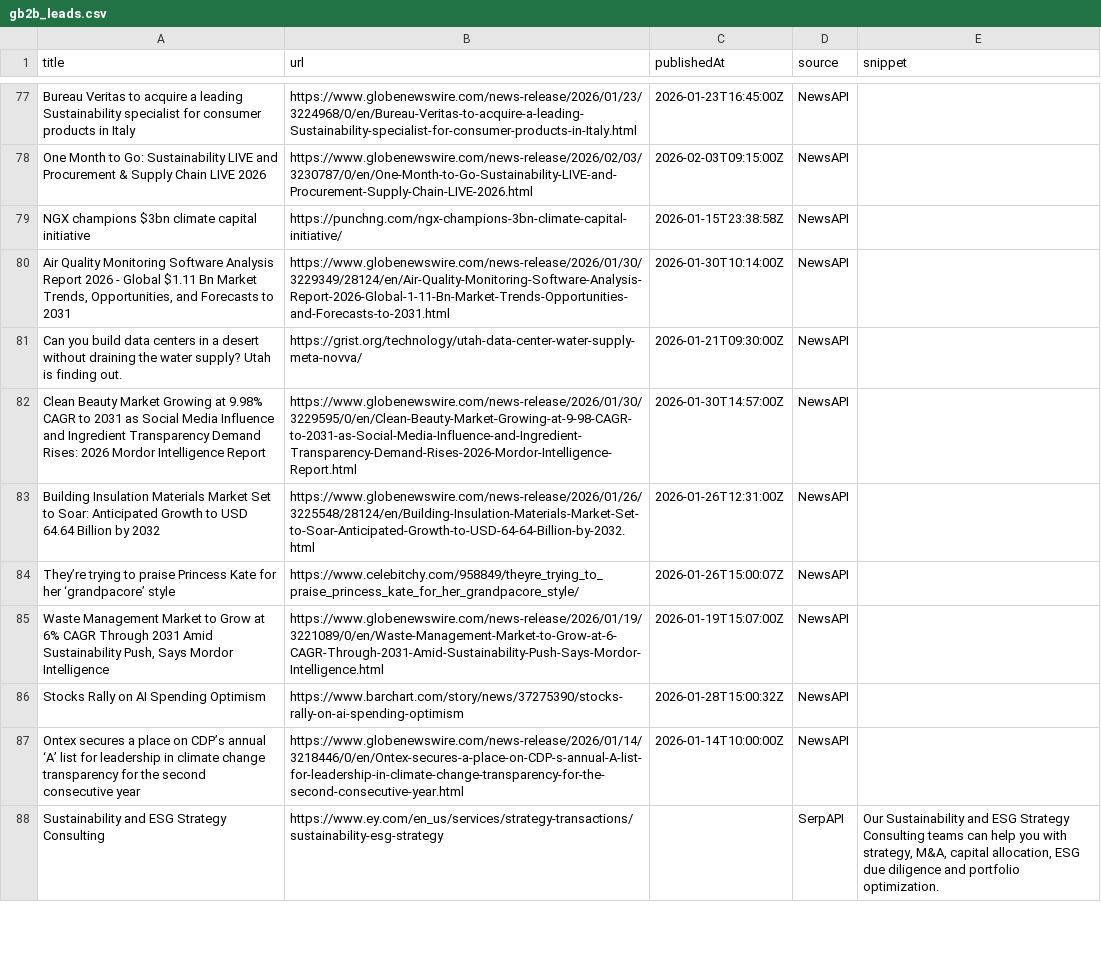
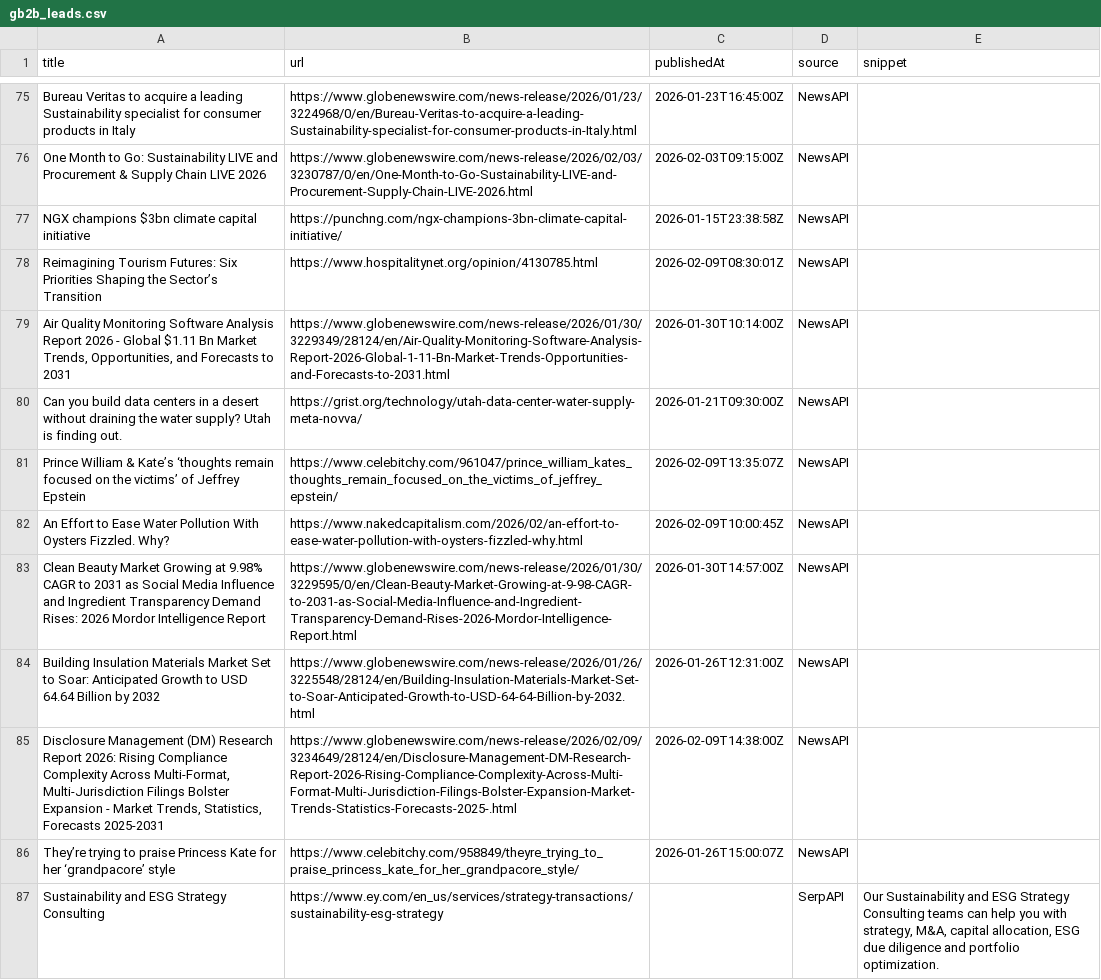
Before and after one commit to media-stack/gb2b-lead-finder, a CSV file: gb2b_leads.csv, drawn as a sheet; only a part is shown, gaps mark what is left out; the diff covers the shown part only.

```diff
--- a/gb2b_leads.csv
+++ b/gb2b_leads.csv
@@ -79,10 +77,11 @@ One Month to Go: Sustainability LIVE and Procurement & Supply Chain LIVE 2026,ht
 NGX champions $3bn climate capital initiative,https://punchng.com/ngx-champions-3bn-climate-capital-initiative/,2026-01-15T23:38:58Z,NewsAPI,
+Reimagining Tourism Futures: Six Priorities Shaping the Sector’s Transition,https://www.hospitalitynet.org/opinion/4130785.html,2026-02-09T08:30:01Z,NewsAPI,
 "Air Quality Monitoring Software Analysis Report 2026 - Global $1.11 Bn Market Trends, Opportunities, and Forecasts to 2031",https://www.globenewswire.com/news-release/2026/01/30/3229349/28124/en/Air-Quality-Monitoring-Software-Analysis-Report-2026-Global-1-11-Bn-Market-Trends-Opportunities-and-Forecasts-to-2031.html,2026-01-30T10:14:00Z,NewsAPI,
 Can you build data centers in a desert without draining the water supply? Utah is finding out.,https://grist.org/technology/utah-data-center-water-supply-meta-novva/,2026-01-21T09:30:00Z,NewsAPI,
+Prince William & Kate’s ‘thoughts remain focused on the victims’ of Jeffrey Epstein,https://www.celebitchy.com/961047/prince_william_kates_thoughts_remain_focused_on_the_victims_of_jeffrey_epstein/,2026-02-09T13:35:07Z,NewsAPI,
+An Effort to Ease Water Pollution With Oysters Fizzled. Why?,https://www.nakedcapitalism.com/2026/02/an-effort-to-ease-water-pollution-with-oysters-fizzled-why.html,2026-02-09T10:00:45Z,NewsAPI,
 Clean Beauty Market Growing at 9.98% CAGR to 2031 as Social Media Influence and Ingredient Transparency Demand Rises: 2026 Mordor Intelligence Report,https://www.globenewswire.com/news-release/2026/01/30/3229595/0/en/Clean-Beauty-Market-Growing-at-9-98-CAGR-to-2031-as-Social-Media-Influence-and-Ingredient-Transparency-Demand-Rises-2026-Mordor-Intelligence-Report.html,2026-01-30T14:57:00Z,NewsAPI,
 Building Insulation Materials Market Set to Soar: Anticipated Growth to USD 64.64 Billion by 2032,https://www.globenewswire.com/news-release/2026/01/26/3225548/28124/en/Building-Insulation-Materials-Market-Set-to-Soar-Anticipated-Growth-to-USD-64-64-Billion-by-2032.html,2026-01-26T12:31:00Z,NewsAPI,
+"Disclosure Management (DM) Research Report 2026: Rising Compliance Complexity Across Multi-Format, Multi-Jurisdiction Filings Bolster Expansion - Market Trends, Statistics, Forecasts 2025-2031",https://www.globenewswire.com/news-release/2026/02/09/3234649/28124/en/Disclosure-Management-DM-Research-Report-2026-Rising-Compliance-Complexity-Across-Multi-Format-Multi-Jurisdiction-Filings-Bolster-Expansion-Market-Trends-Statistics-Forecasts-2025-.html,2026-02-09T14:38:00Z,NewsAPI,
 They’re trying to praise Princess Kate for her ‘grandpacore’ style,https://www.celebitchy.com/958849/theyre_trying_to_praise_princess_kate_for_her_grandpacore_style/,2026-01-26T15:00:07Z,NewsAPI,
-"Waste Management Market to Grow at 6% CAGR Through 2031 Amid Sustainability Push, Says Mordor Intelligence",https://www.globenewswire.com/news-release/2026/01/19/3221089/0/en/Waste-Management-Market-to-Grow-at-6-CAGR-Through-2031-Amid-Sustainability-Push-Says-Mordor-Intelligence.html,2026-01-19T15:07:00Z,NewsAPI,
-Stocks Rally on AI Spending Optimism,https://www.barchart.com/story/news/37275390/stocks-rally-on-ai-spending-optimism,2026-01-28T15:00:32Z,NewsAPI,
-Ontex secures a place on CDP’s annual ‘A’ list for leadership in climate change transparency for the second consecutive year,https://www.globenewswire.com/news-release/2026/01/14/3218446/0/en/Ontex-secures-a-place-on-CDP-s-annual-A-list-for-leadership-in-climate-change-transparency-for-the-second-consecutive-year.html,2026-01-14T10:00:00Z,NewsAPI,
 Sustainability and ESG Strategy Consulting,https://www.ey.com/en_us/services/strategy-transactions/sustainability-esg-strategy,,SerpAPI,"Our Sustainability and ESG Strategy Consulting teams can help you with strategy, M&A, capital allocation, ESG due diligence and portfolio optimization."
```
Also changed, not shown: 3 added rows, 5 removed rows, 3 moved rows and 3 edited cells elsewhere in this file.
